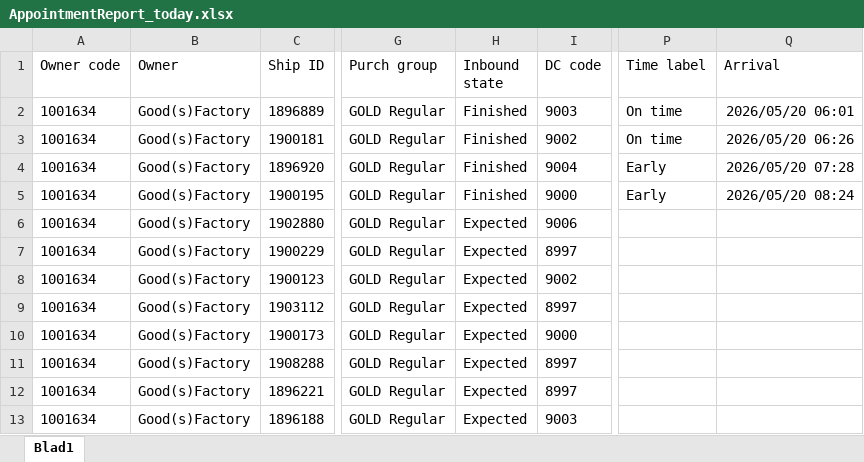
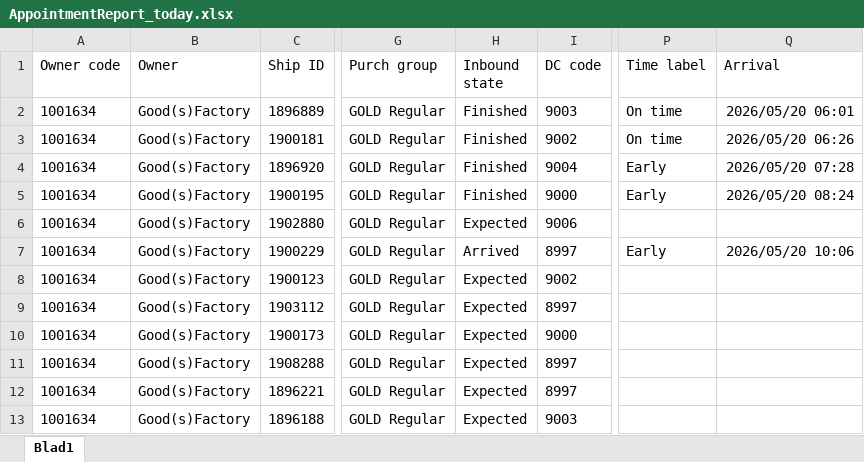
Before and after one commit to Meditatim-create/action-portal-scraper, an Excel workbook: data/AppointmentReport_today.xlsx, sheet Blad1, drawn as a sheet; only a part is shown, gaps mark what is left out; values as stored, in another font and other column widths than the file's, no borders; the diff names each change by its address in the sheet, - before the commit and + after, or states it on an @@ line.

Commit message:
Update rapport 2026-05-20 10:08

```diff
--- a/data/AppointmentReport_today.xlsx (sheet Blad1)
+++ b/data/AppointmentReport_today.xlsx (sheet Blad1)
-H7 (Inbound state): Expected
+H7 (Inbound state): Arrived
-P7 (Time label): (empty)
+P7 (Time label): Early
-Q7 (Arrival): (empty)
+Q7 (Arrival): 2026/05/20 10:06
```
